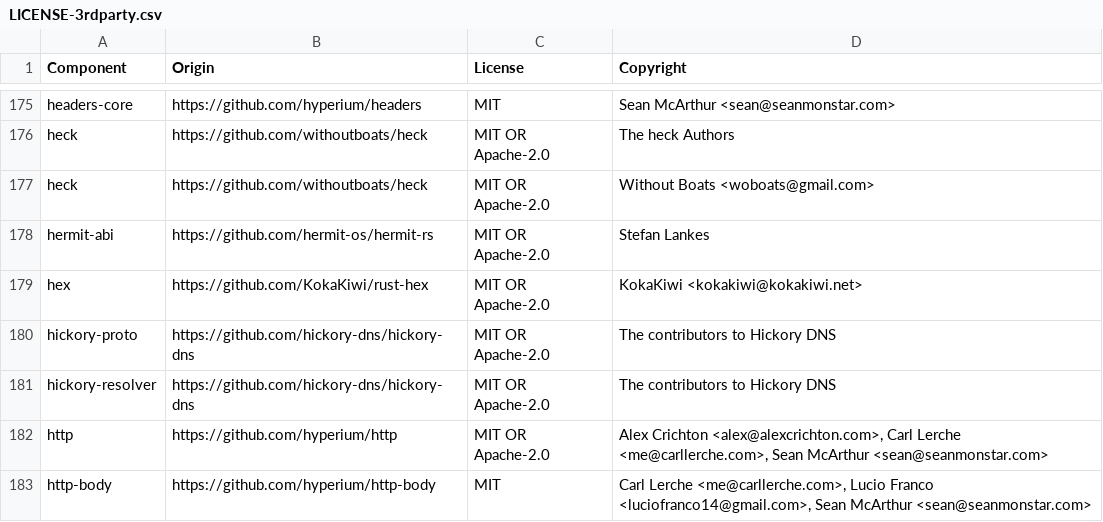
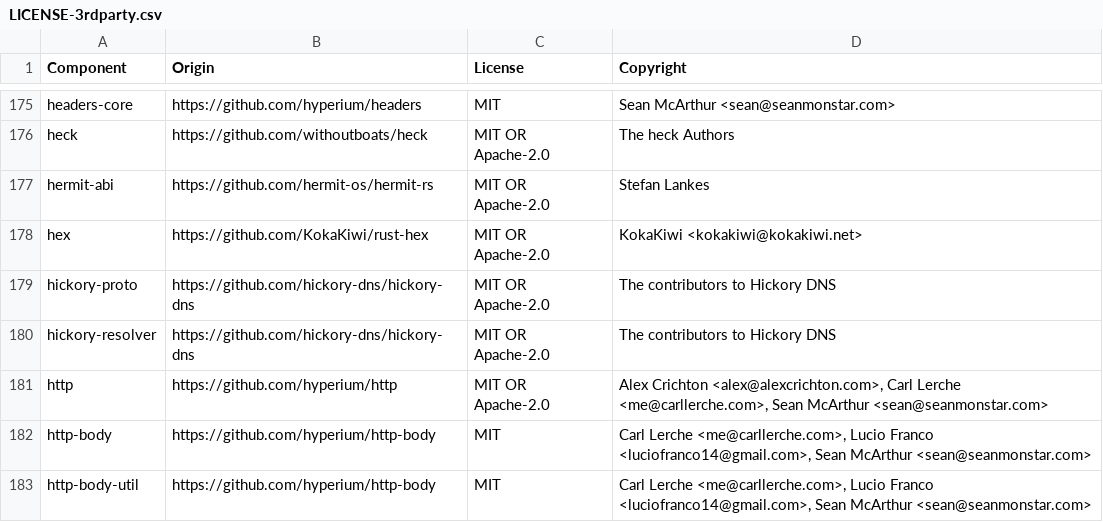
Before and after one commit to DataDog/libdatadog, a CSV file: LICENSE-3rdparty.csv, drawn as a sheet; only a part is shown, gaps mark what is left out; the shorter side is filled out with more unchanged rows; the diff names each change by its address in the sheet, - before the commit and + after, or states it on an @@ line.

```diff
--- a/LICENSE-3rdparty.csv
+++ b/LICENSE-3rdparty.csv
-row 177: heck | https://github.com/withoutboats/heck | MIT OR Apache-2.0 | Without Boats <woboats@gmail.com>
```
Also changed, not shown: 9 other files.
